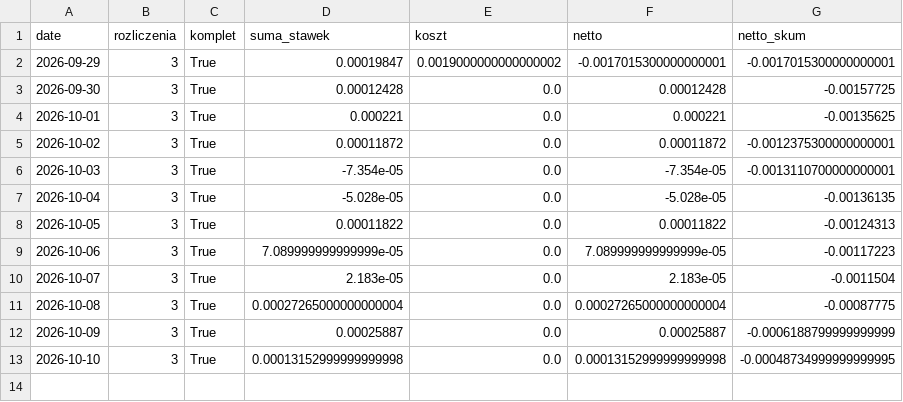
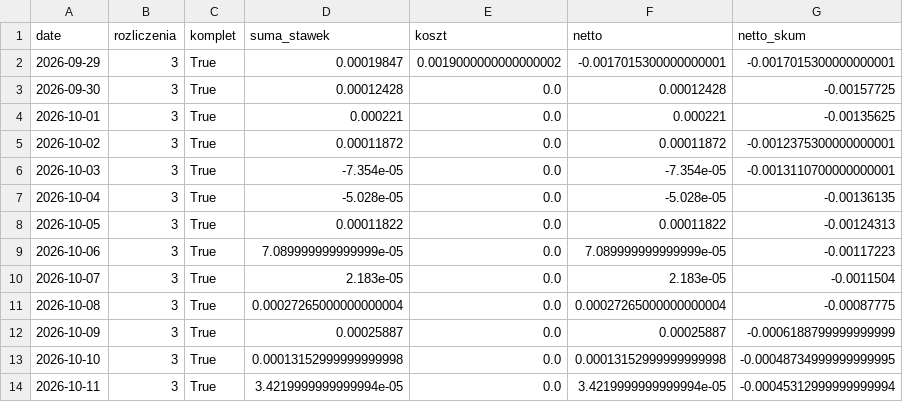
Before and after one commit to piotrgebala/alpha, a CSV file: dziennik/carry_wyniki.csv, drawn as a sheet.

```diff
--- a/dziennik/carry_wyniki.csv
+++ b/dziennik/carry_wyniki.csv
@@ -13 +13,2 @@ date,rozliczenia,komplet,suma_stawek,koszt,netto,netto_skum
 2026-10-10,3,True,0.00013152999999999998,0.0,0.00013152999999999998,-0.00048734999999999995
+2026-10-11,3,True,3.4219999999999994e-05,0.0,3.4219999999999994e-05,-0.00045312999999999994
```
Also changed, not shown: dziennik/fazy.csv, dziennik/rozbicie.csv, 9 other files.
